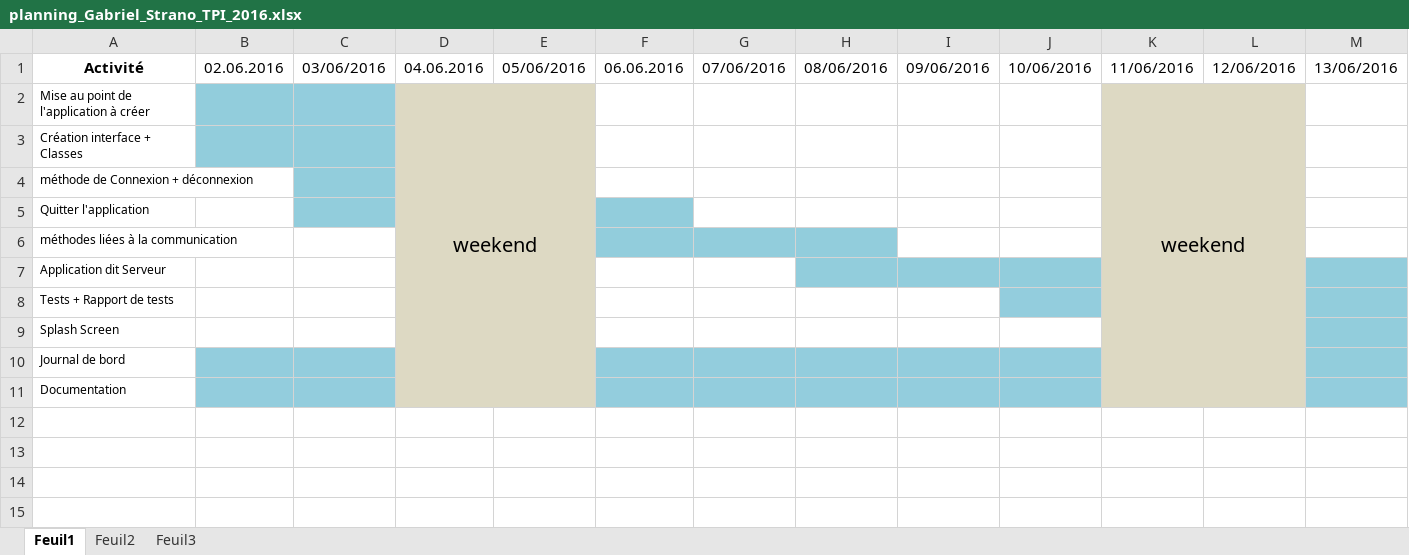
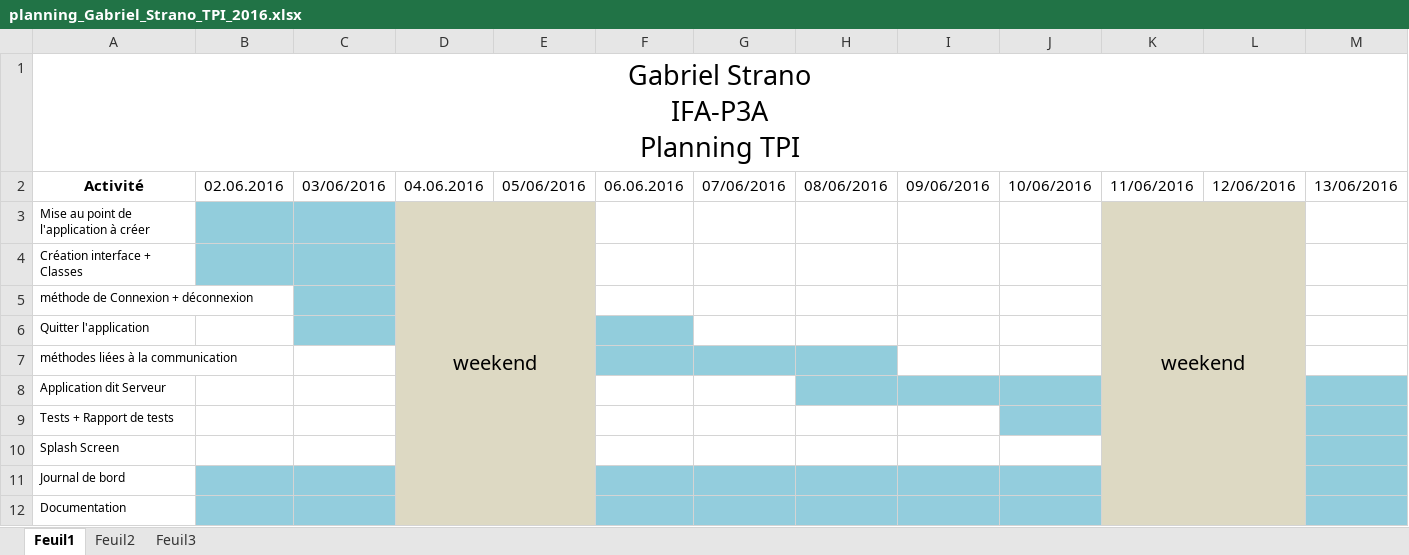
Before and after one commit to GabRider/talkEntreprise, an Excel workbook: planning_Gabriel_Strano_TPI_2016.xlsx, sheet Feuil1, drawn as a sheet; only a part is shown; values as stored, in another font and other column widths than the file's, no borders; rows hold the shown columns only; ↵ is a line break in a cell; the diff names each change by its address in the sheet, - before the commit and + after, or states it on an @@ line.

Commit message:
Mise à jour visuel du planning

```diff
--- a/planning_Gabriel_Strano_TPI_2016.xlsx (sheet Feuil1)
+++ b/planning_Gabriel_Strano_TPI_2016.xlsx (sheet Feuil1)
+row 1: Gabriel Strano ↵ IFA-P3A ↵ Planning TPI
```
